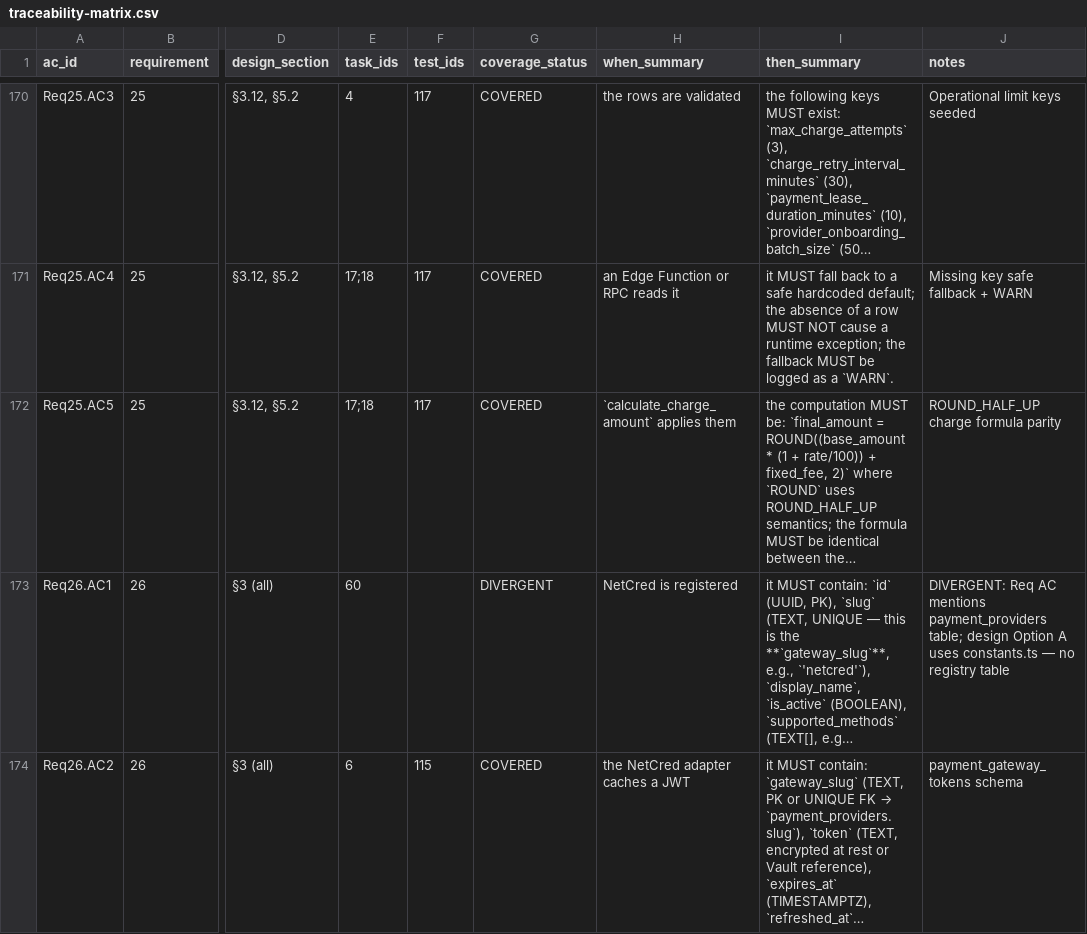
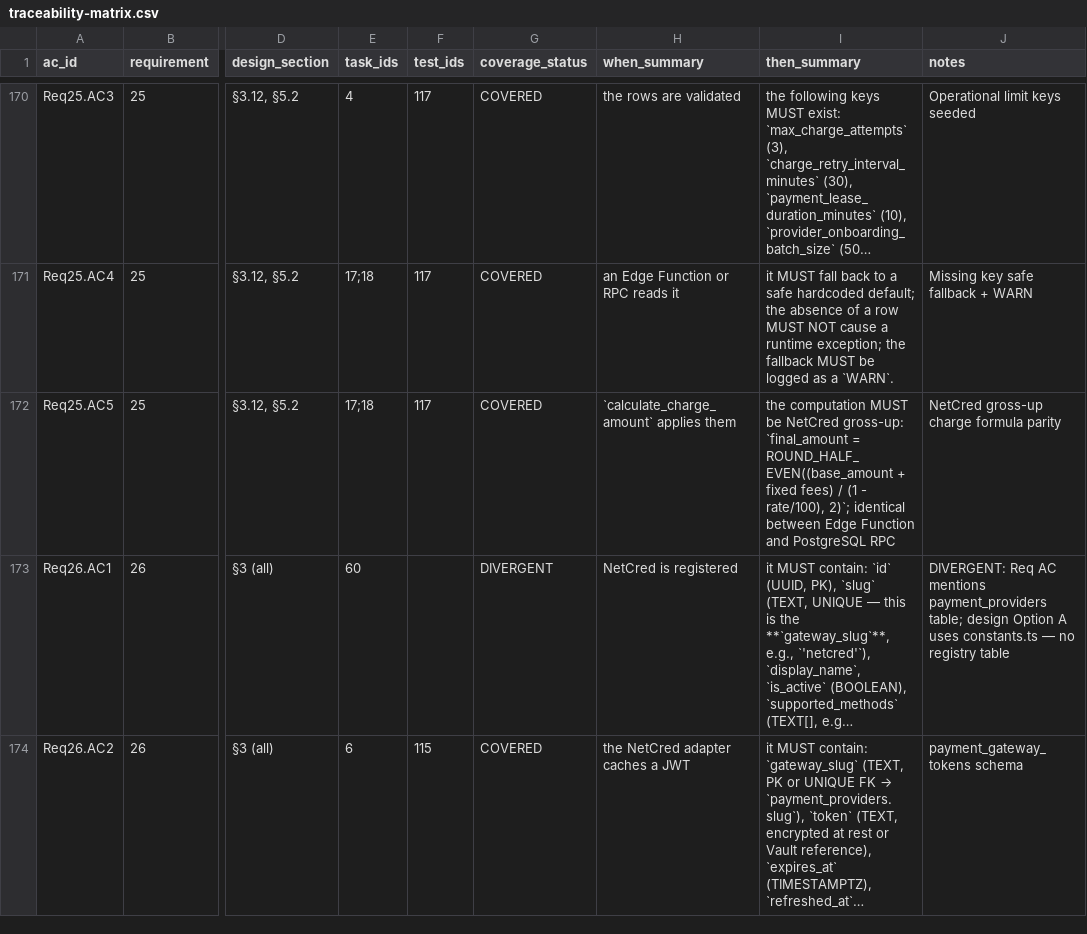
Before and after one commit to higorpo/renovi-orbit-test, a CSV file: docs/payment-system/traceability-matrix.csv, drawn as a sheet; only a part is shown, gaps mark what is left out; long unchanged cells end in …; the diff names each change by its address in the sheet, - before the commit and + after, or states it on an @@ line.

Commit message:
Refactor payment calculations and documentation
- Updated the formula for `charge_amount` to implement a gross-up calculation that includes both processing and risk analysis fees, ensuring the platform's net revenue aligns with commission expectations.
- Enhanced documentation across various files to clarify the payment process, including detailed explanations of fee structures and the impact of different rates.
- Added tests to validate the new charge calculation logic, ensuring accuracy in fee assessments and installment options.
- Updated relevant SQL migrations and constants to reflect the new fee structure and ensure consistency across the payment system.

```diff
--- a/docs/payment-system/traceability-matrix.csv
+++ b/docs/payment-system/traceability-matrix.csv
-I172 (then_summary): …computation MUST be: `final_amount = ROUND((base_amount * (1 + rate/100)) + fixed_fee, 2)` where `ROUND` uses ROUND_HALF_UP semantics; the formula MUST be identical between the…
+I172 (then_summary): …computation MUST be NetCred gross-up: `final_amount = ROUND_HALF_EVEN((base_amount + fixed fees) / (1 - rate/100), 2)`; identical between Edge Function and PostgreSQL RPC
-J172 (notes): ROUND_HALF_UP charge formula parity
+J172 (notes): NetCred gross-up charge formula parity
```
Also changed, not shown: 21 other files.
